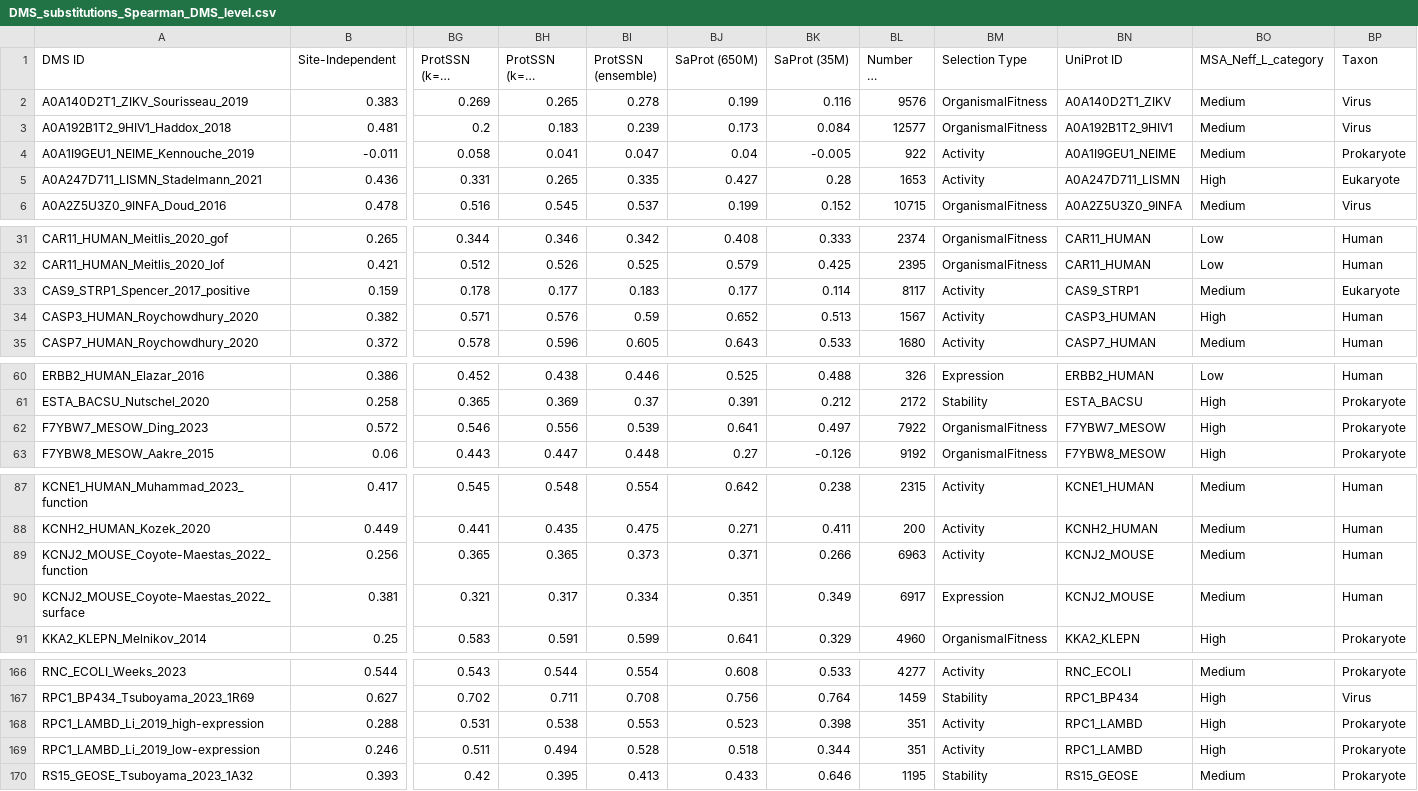
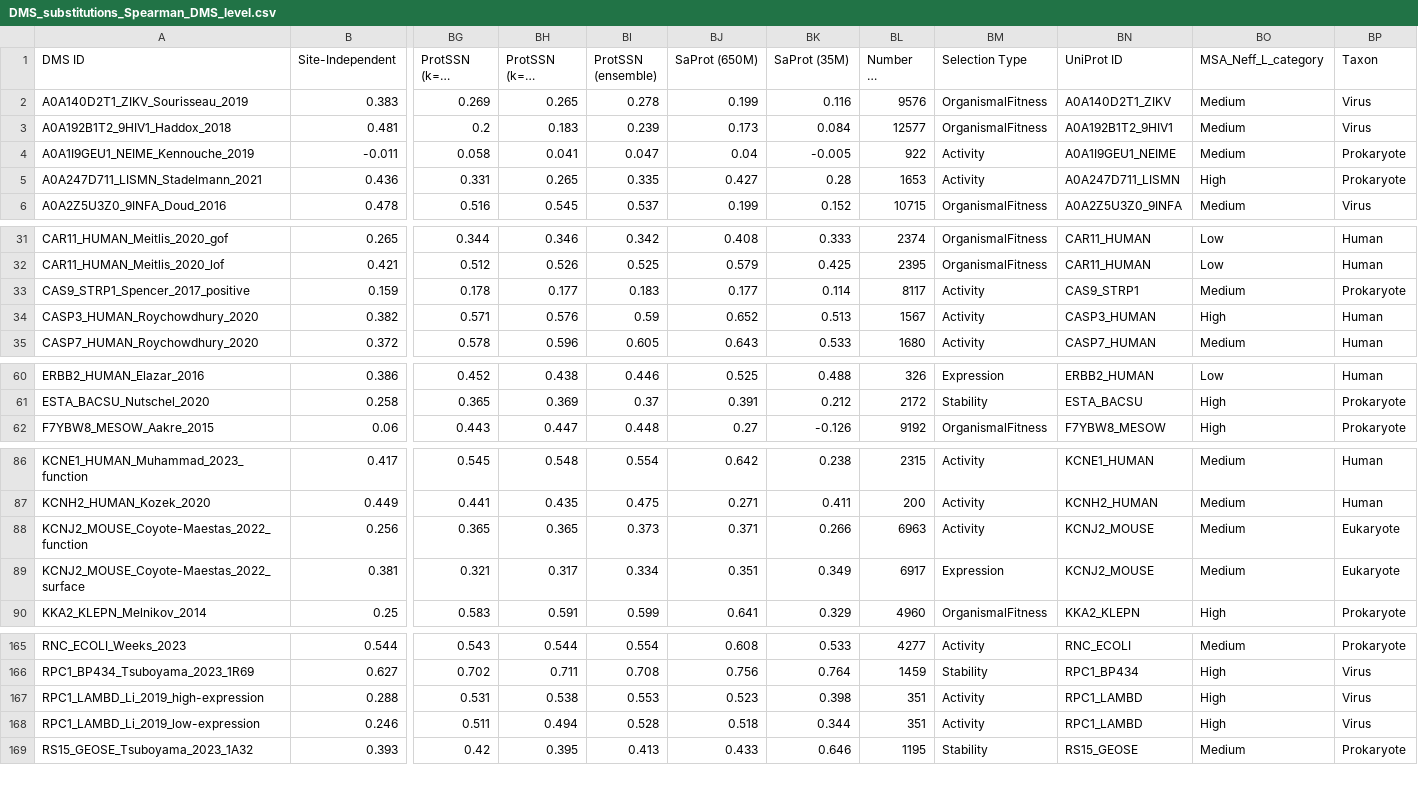
Before and after one commit to OATML-Markslab/ProteinGym, a CSV file: benchmarks/DMS_zero_shot/substitutions/Spearman/DMS_substitutions_Spearman_DMS_level.csv, drawn as a sheet; only a part is shown, gaps mark what is left out; long unchanged cells end in …; removed rows and columns are numbered as before the commit, all else as after; rows hold the shown columns only; the diff covers the shown part only; the diff names each change by its address in the sheet, - before the commit and + after, or states it on an @@ line.

```diff
--- a/benchmarks/DMS_zero_shot/substitutions/Spearman/DMS_substitutions_Spearman_DMS_level.csv
+++ b/benchmarks/DMS_zero_shot/substitutions/Spearman/DMS_substitutions_Spearman_DMS_level.csv
-BP5 (Taxon): Eukaryote
+BP5 (Taxon): Prokaryote
-BP33 (Taxon): Eukaryote
+BP33 (Taxon): Prokaryote
-row 62: F7YBW7_MESOW_Ding_2023 | 0.572 | 0.546 | 0.556 | 0.539 | 0.641 | 0.497 | 7922 | OrganismalFitness | F7YBW7_MESOW | High | Prokaryote
-BP88:BP89 (Taxon): Human
+BP88:BP89 (Taxon): Eukaryote
-BP167:BP168 (Taxon): Prokaryote
+BP167:BP168 (Taxon): Virus
```
Also changed, not shown: 2 edited cells elsewhere in this file, benchmarks/DMS_zero_shot/substitutions/AUC/DMS_substitutions_AUC_DMS_level.csv, benchmarks/DMS_zero_shot/substitutions/MCC/DMS_substitutions_MCC_DMS_level.csv, 29 other files.
